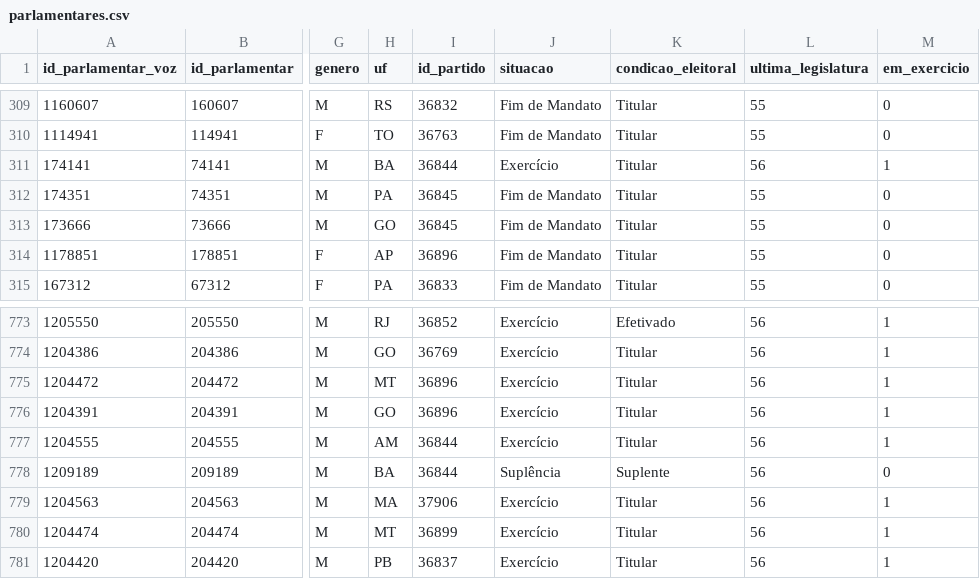
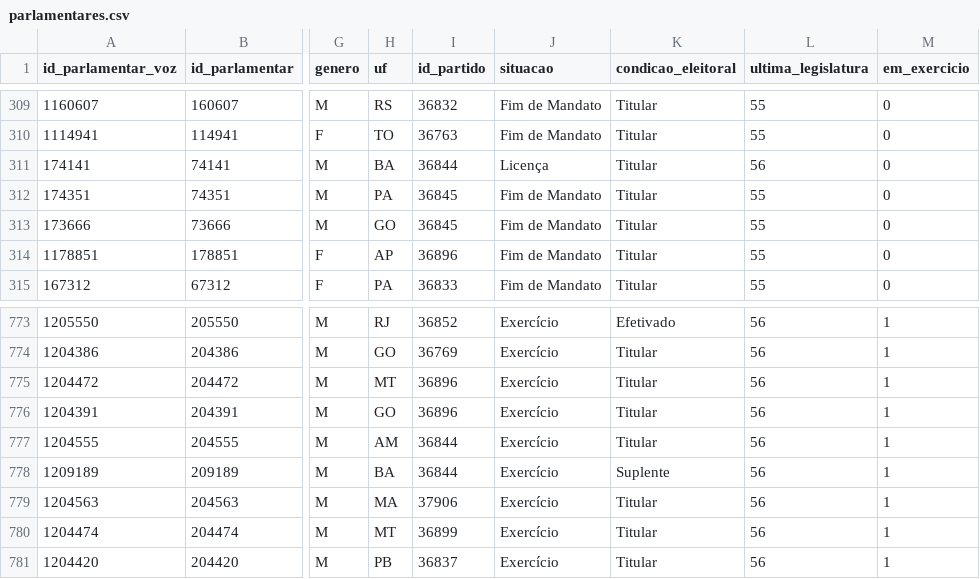
Before and after one commit to parlametria/perfil-parlamentar-dados, a CSV file: bd/data/parlamentares.csv, drawn as a sheet; only a part is shown, gaps mark what is left out; the diff names each change by its address in the sheet, - before the commit and + after, or states it on an @@ line.

```diff
--- a/bd/data/parlamentares.csv
+++ b/bd/data/parlamentares.csv
-J311 (situacao): Exercício
+J311 (situacao): Licença
-M311 (em_exercicio): 1
+M311 (em_exercicio): 0
-J778 (situacao): Suplência
+J778 (situacao): Exercício
-M778 (em_exercicio): 0
+M778 (em_exercicio): 1
```
Also changed, not shown: bd/data/aderencia.csv, bd/data/composicao_comissoes.csv, 5 other files.
